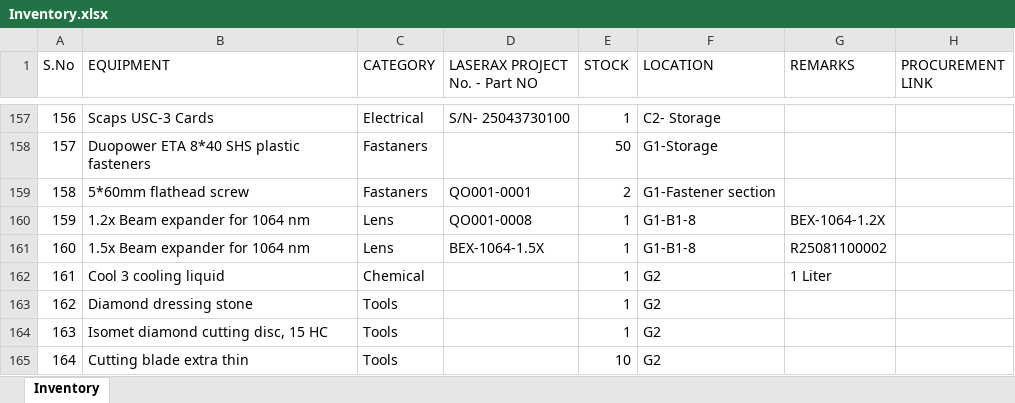
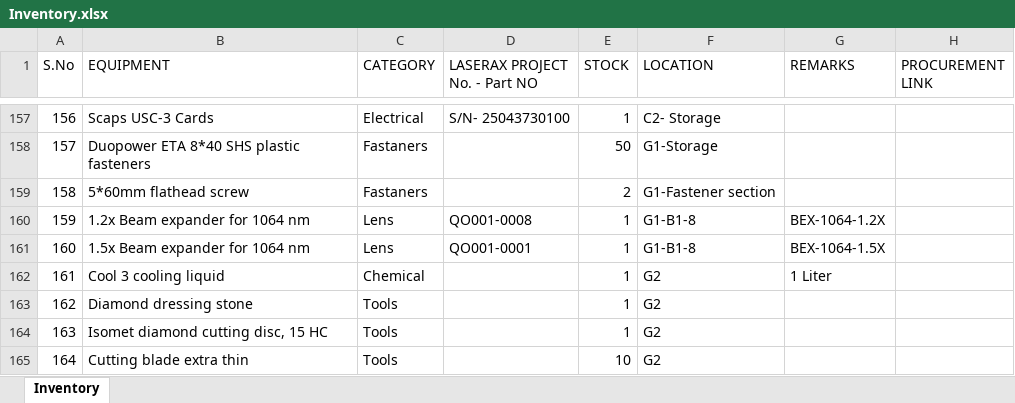
Before and after one commit to BBhattarai445/Inventory-Management, an Excel workbook: Inventory.xlsx, sheet Inventory, drawn as a sheet; only a part is shown, gaps mark what is left out; values as stored, in another font and other column widths than the file's, no borders; the diff names each change by its address in the sheet, - before the commit and + after, or states it on an @@ line.

Commit message:
Update inventory via Streamlit

```diff
--- a/Inventory.xlsx (sheet Inventory)
+++ b/Inventory.xlsx (sheet Inventory)
-D159 (LASERAX PROJECT No. - Part NO): QO001-0001
+D159 (LASERAX PROJECT No. - Part NO): (empty)
-D161 (LASERAX PROJECT No. - Part NO): BEX-1064-1.5X
+D161 (LASERAX PROJECT No. - Part NO): QO001-0001
-G161 (REMARKS): R25081100002
+G161 (REMARKS): BEX-1064-1.5X
```
